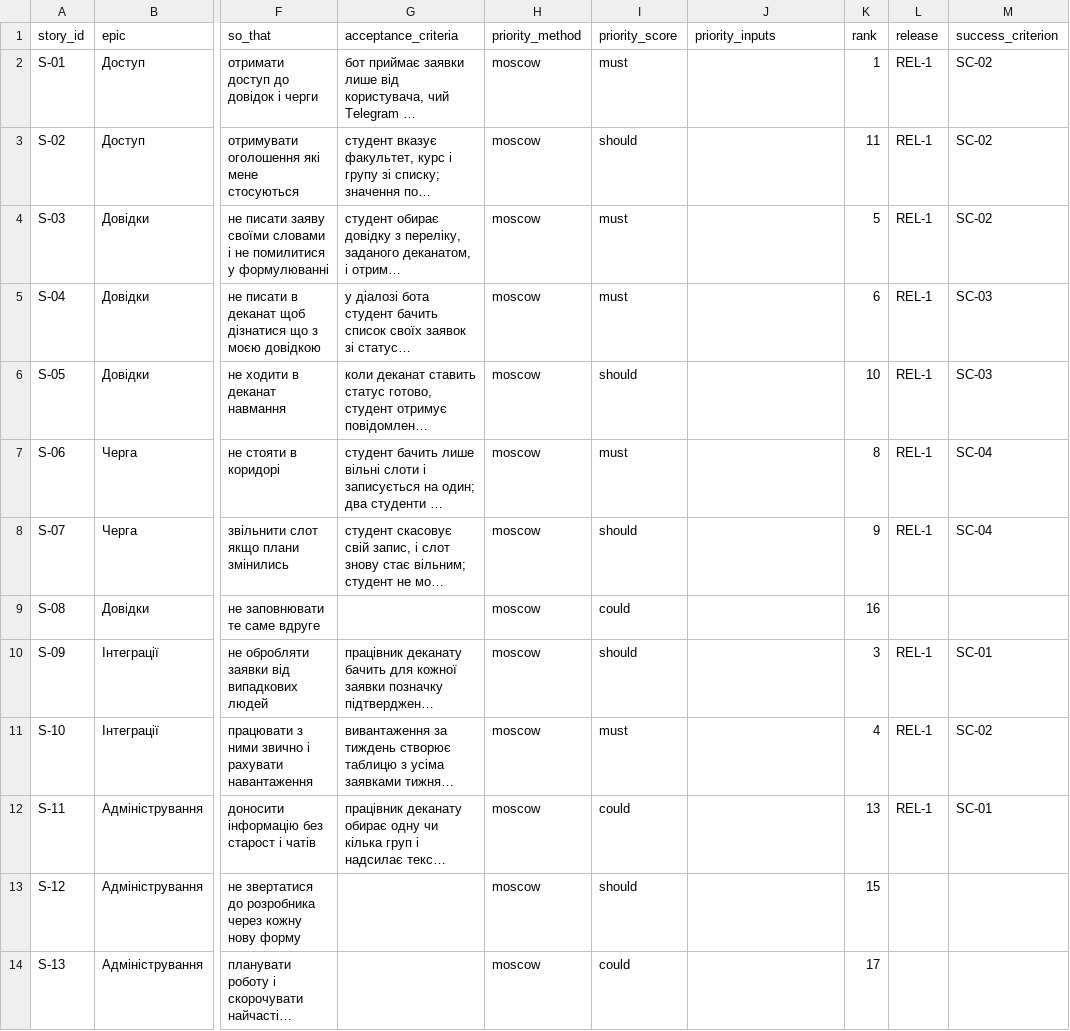
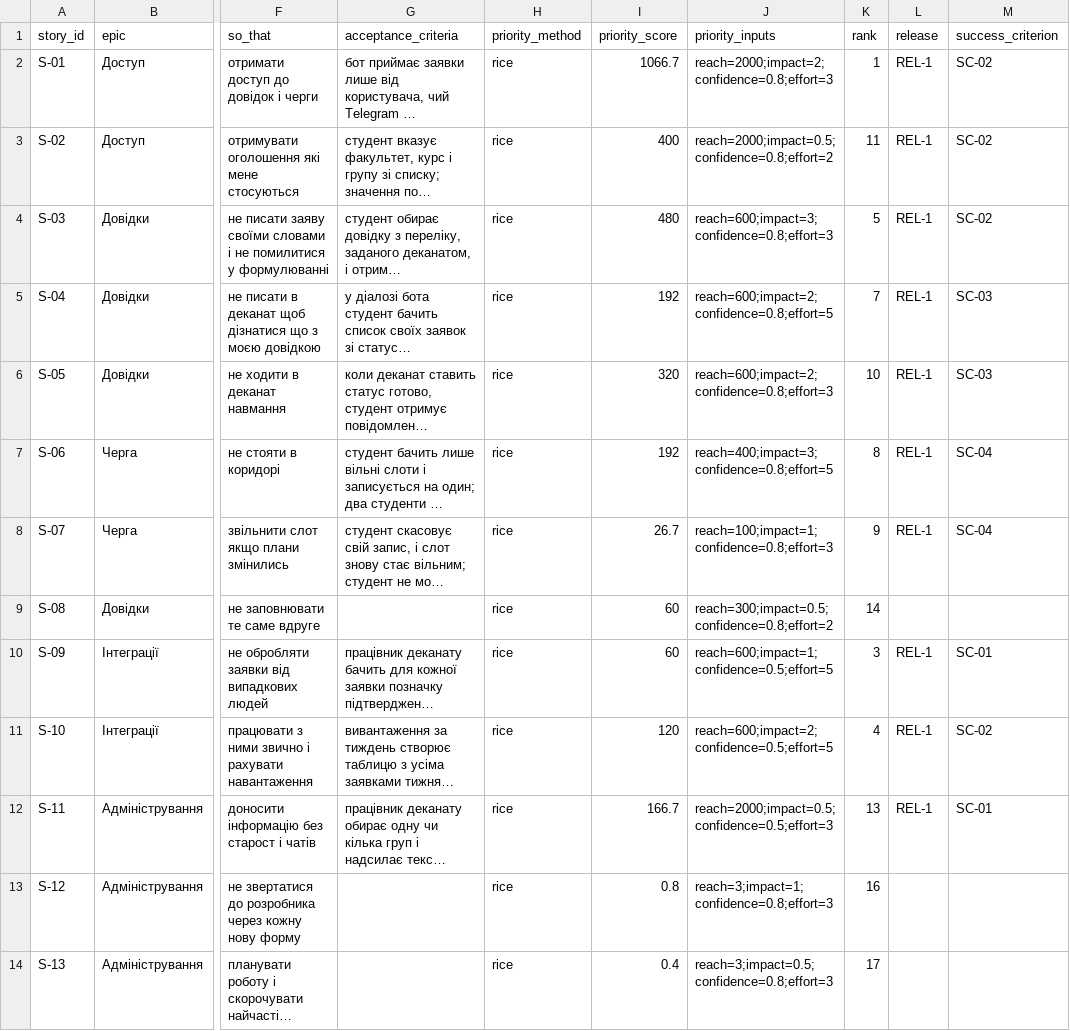
Before and after one commit to oleninbr/pm-2026-kn42-olenin, a CSV file: lr06_backlog/backlog.csv, drawn as a sheet; only a part is shown, gaps mark what is left out; long unchanged cells end in …; the diff covers the shown part only; the diff names each change by its address in the sheet, - before the commit and + after, or states it on an @@ line.

Commit message:
Правки за перевіркою пакета 1: причина патерну 2, бюджетна перевірка, RICE у беклозі, стиснутий статут

```diff
--- a/lr06_backlog/backlog.csv
+++ b/lr06_backlog/backlog.csv
-H2:H14 (priority_method): moscow
+H2:H14 (priority_method): rice
-I2 (priority_score): must
+I2 (priority_score): 1066.7
-J2 (priority_inputs): (empty)
+J2 (priority_inputs): reach=2000;impact=2;confidence=0.8;effort=3
-I3 (priority_score): should
+I3 (priority_score): 400
-J3 (priority_inputs): (empty)
+J3 (priority_inputs): reach=2000;impact=0.5;confidence=0.8;effort=2
-I4 (priority_score): must
+I4 (priority_score): 480
-J4 (priority_inputs): (empty)
+J4 (priority_inputs): reach=600;impact=3;confidence=0.8;effort=3
-I5 (priority_score): must
+I5 (priority_score): 192
-J5 (priority_inputs): (empty)
+J5 (priority_inputs): reach=600;impact=2;confidence=0.8;effort=5
-K5 (rank): 6
+K5 (rank): 7
-I6 (priority_score): should
+I6 (priority_score): 320
-J6 (priority_inputs): (empty)
+J6 (priority_inputs): reach=600;impact=2;confidence=0.8;effort=3
-I7 (priority_score): must
+I7 (priority_score): 192
-J7 (priority_inputs): (empty)
+J7 (priority_inputs): reach=400;impact=3;confidence=0.8;effort=5
-I8 (priority_score): should
+I8 (priority_score): 26.7
-J8 (priority_inputs): (empty)
+J8 (priority_inputs): reach=100;impact=1;confidence=0.8;effort=3
-I9 (priority_score): could
+I9 (priority_score): 60
-J9 (priority_inputs): (empty)
+J9 (priority_inputs): reach=300;impact=0.5;confidence=0.8;effort=2
-K9 (rank): 16
+K9 (rank): 14
-I10 (priority_score): should
+I10 (priority_score): 60
-J10 (priority_inputs): (empty)
+J10 (priority_inputs): reach=600;impact=1;confidence=0.5;effort=5
-I11 (priority_score): must
+I11 (priority_score): 120
-J11 (priority_inputs): (empty)
+J11 (priority_inputs): reach=600;impact=2;confidence=0.5;effort=5
-I12 (priority_score): could
+I12 (priority_score): 166.7
-J12 (priority_inputs): (empty)
+J12 (priority_inputs): reach=2000;impact=0.5;confidence=0.5;effort=3
-I13 (priority_score): should
+I13 (priority_score): 0.8
-J13 (priority_inputs): (empty)
+J13 (priority_inputs): reach=3;impact=1;confidence=0.8;effort=3
-K13 (rank): 15
+K13 (rank): 16
-I14 (priority_score): could
+I14 (priority_score): 0.4
-J14 (priority_inputs): (empty)
+J14 (priority_inputs): reach=3;impact=0.5;confidence=0.8;effort=3
```
Also changed, not shown: 14 edited cells elsewhere in this file, 4 other files.
